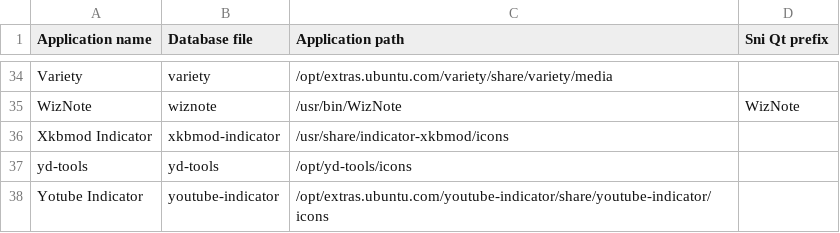
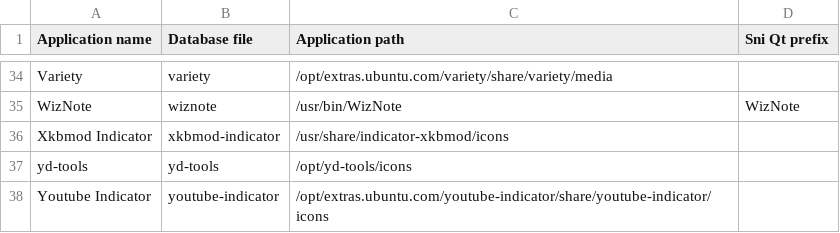
Before and after one commit to bilelmoussaoui/Hardcode-Tray, a CSV file: db.csv, drawn as a sheet; only a part is shown, gaps mark what is left out.

Commit message:
fixed a typo

```diff
--- a/db.csv
+++ b/db.csv
@@ -37,2 +37,2 @@ Xkbmod Indicator, xkbmod-indicator, /usr/share/indicator-xkbmod/icons,
 yd-tools , yd-tools, /opt/yd-tools/icons,
-Yotube Indicator, youtube-indicator, /opt/extras.ubuntu.com/youtube-indicator/share/youtube-indicator/icons,
+Youtube Indicator, youtube-indicator, /opt/extras.ubuntu.com/youtube-indicator/share/youtube-indicator/icons,
```
